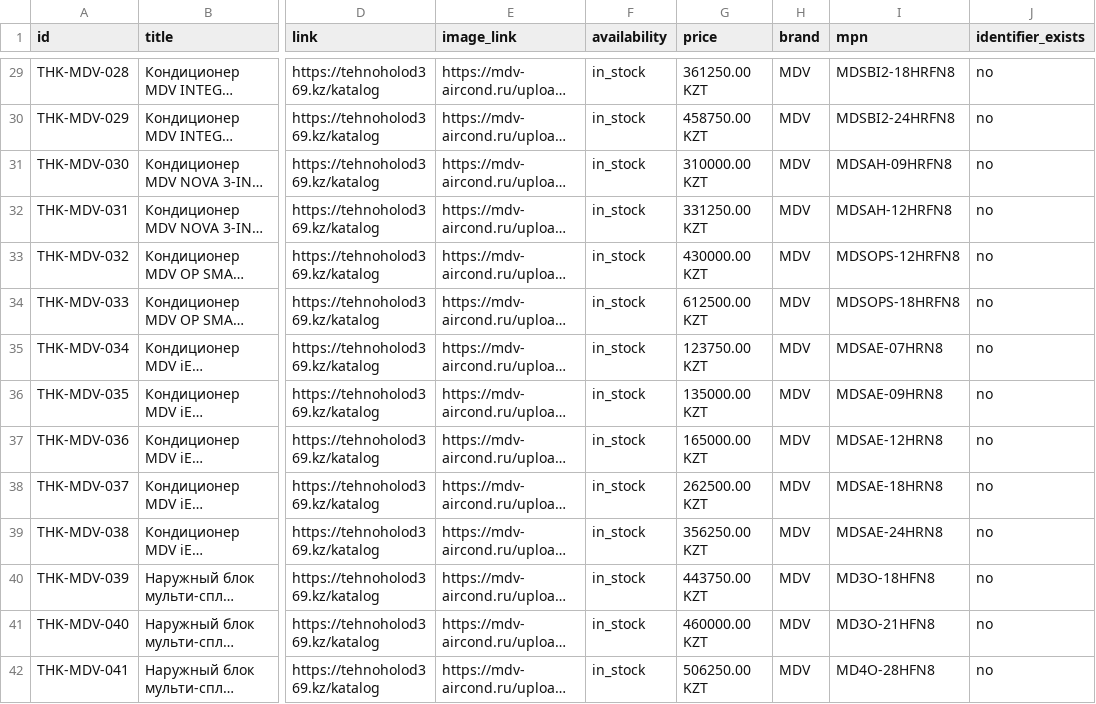
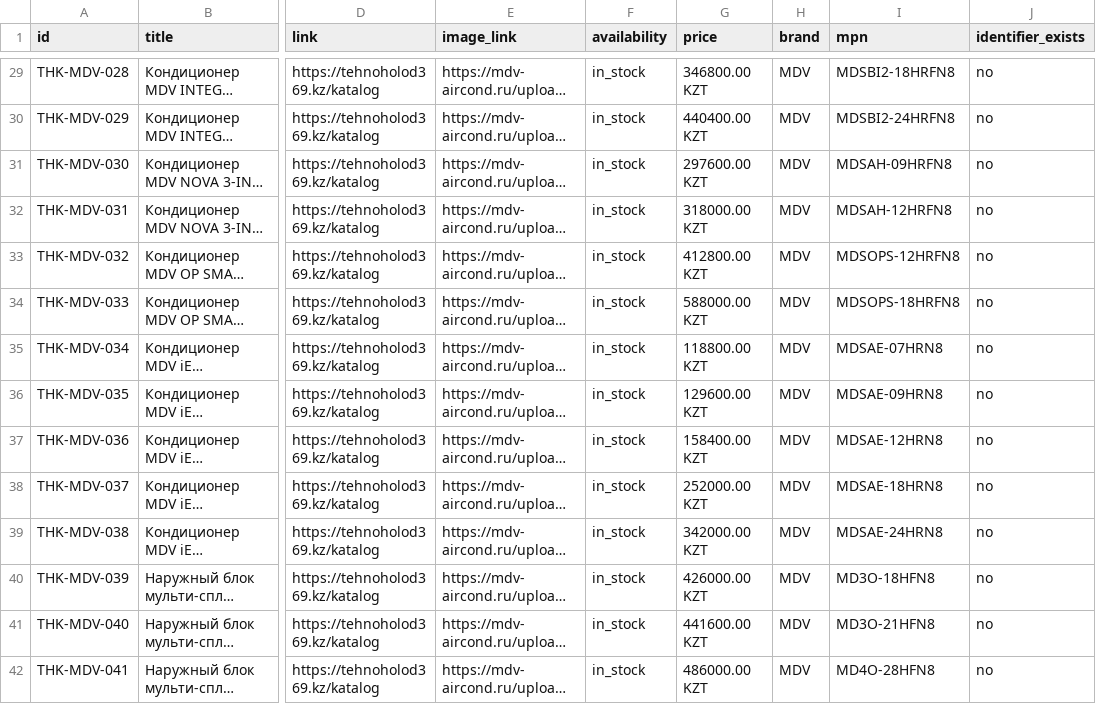
Before and after one commit to tehnoholod369-glitch/tehnoholod-katalog, a CSV file: MDV_GOOGLE_FEED.csv, drawn as a sheet; only a part is shown, gaps mark what is left out; long unchanged cells end in …; the diff covers the shown part only; the diff names each change by its address in the sheet, - before the commit and + after, or states it on an @@ line.

```diff
--- a/MDV_GOOGLE_FEED.csv
+++ b/MDV_GOOGLE_FEED.csv
-G29 (price): 361250.00 KZT
+G29 (price): 346800.00 KZT
-G30 (price): 458750.00 KZT
+G30 (price): 440400.00 KZT
-G31 (price): 310000.00 KZT
+G31 (price): 297600.00 KZT
-G32 (price): 331250.00 KZT
+G32 (price): 318000.00 KZT
-G33 (price): 430000.00 KZT
+G33 (price): 412800.00 KZT
-G34 (price): 612500.00 KZT
+G34 (price): 588000.00 KZT
-G35 (price): 123750.00 KZT
+G35 (price): 118800.00 KZT
-G36 (price): 135000.00 KZT
+G36 (price): 129600.00 KZT
-G37 (price): 165000.00 KZT
+G37 (price): 158400.00 KZT
-G38 (price): 262500.00 KZT
+G38 (price): 252000.00 KZT
-G39 (price): 356250.00 KZT
+G39 (price): 342000.00 KZT
-G40 (price): 443750.00 KZT
+G40 (price): 426000.00 KZT
-G41 (price): 460000.00 KZT
+G41 (price): 441600.00 KZT
-G42 (price): 506250.00 KZT
+G42 (price): 486000.00 KZT
```
Also changed, not shown: 67 edited cells elsewhere in this file, 3 other files.
